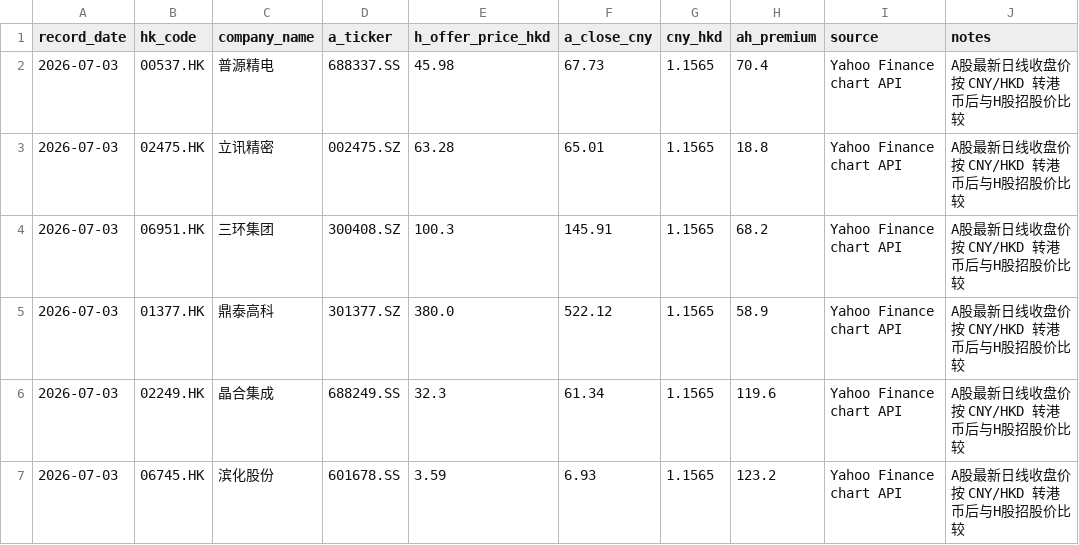
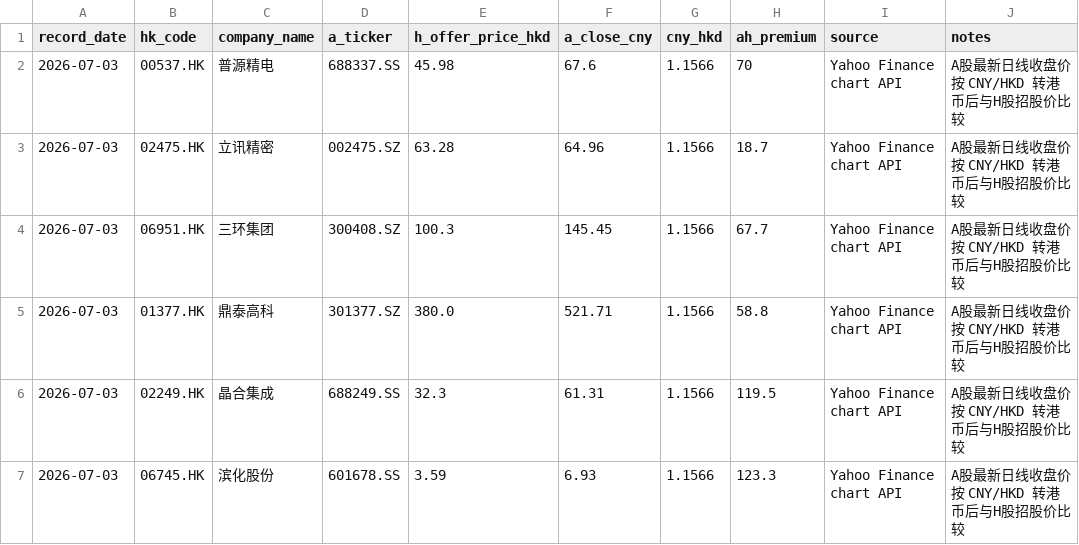
Before and after one commit to Equity-research/Equity-research-Hong-Kong-stocks-v2, a CSV file: data/ah_premium_2026-07-03.csv, drawn as a sheet.

Commit message:
Update July 3 IPO report data

```diff
--- a/data/ah_premium_2026-07-03.csv
+++ b/data/ah_premium_2026-07-03.csv
@@ -1,7 +1,7 @@
 record_date,hk_code,company_name,a_ticker,h_offer_price_hkd,a_close_cny,cny_hkd,ah_premium,source,notes
-2026-07-03,00537.HK,普源精电,688337.SS,45.98,67.73,1.1565,70.4,Yahoo Finance chart API,A股最新日线收盘价按 CNY/HKD 转港币后与H股招股价比较
-2026-07-03,02475.HK,立讯精密,002475.SZ,63.28,65.01,1.1565,18.8,Yahoo Finance chart API,A股最新日线收盘价按 CNY/HKD 转港币后与H股招股价比较
-2026-07-03,06951.HK,三环集团,300408.SZ,100.3,145.91,1.1565,68.2,Yahoo Finance chart API,A股最新日线收盘价按 CNY/HKD 转港币后与H股招股价比较
-2026-07-03,01377.HK,鼎泰高科,301377.SZ,380.0,522.12,1.1565,58.9,Yahoo Finance chart API,A股最新日线收盘价按 CNY/HKD 转港币后与H股招股价比较
-2026-07-03,02249.HK,晶合集成,688249.SS,32.3,61.34,1.1565,119.6,Yahoo Finance chart API,A股最新日线收盘价按 CNY/HKD 转港币后与H股招股价比较
-2026-07-03,06745.HK,滨化股份,601678.SS,3.59,6.93,1.1565,123.2,Yahoo Finance chart API,A股最新日线收盘价按 CNY/HKD 转港币后与H股招股价比较
+2026-07-03,00537.HK,普源精电,688337.SS,45.98,67.6,1.1566,70,Yahoo Finance chart API,A股最新日线收盘价按 CNY/HKD 转港币后与H股招股价比较
+2026-07-03,02475.HK,立讯精密,002475.SZ,63.28,64.96,1.1566,18.7,Yahoo Finance chart API,A股最新日线收盘价按 CNY/HKD 转港币后与H股招股价比较
+2026-07-03,06951.HK,三环集团,300408.SZ,100.3,145.45,1.1566,67.7,Yahoo Finance chart API,A股最新日线收盘价按 CNY/HKD 转港币后与H股招股价比较
+2026-07-03,01377.HK,鼎泰高科,301377.SZ,380.0,521.71,1.1566,58.8,Yahoo Finance chart API,A股最新日线收盘价按 CNY/HKD 转港币后与H股招股价比较
+2026-07-03,02249.HK,晶合集成,688249.SS,32.3,61.31,1.1566,119.5,Yahoo Finance chart API,A股最新日线收盘价按 CNY/HKD 转港币后与H股招股价比较
+2026-07-03,06745.HK,滨化股份,601678.SS,3.59,6.93,1.1566,123.3,Yahoo Finance chart API,A股最新日线收盘价按 CNY/HKD 转港币后与H股招股价比较
```
Also changed, not shown: data/ipo_subscription_2026-07-03.csv, 3 other files.
